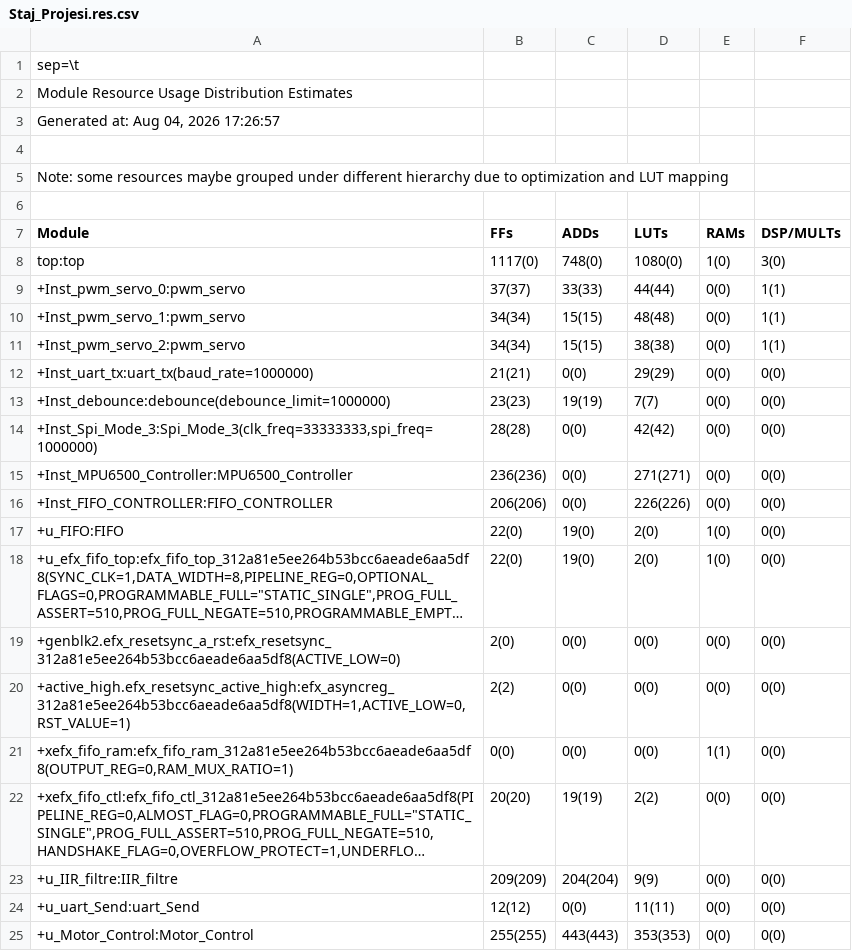
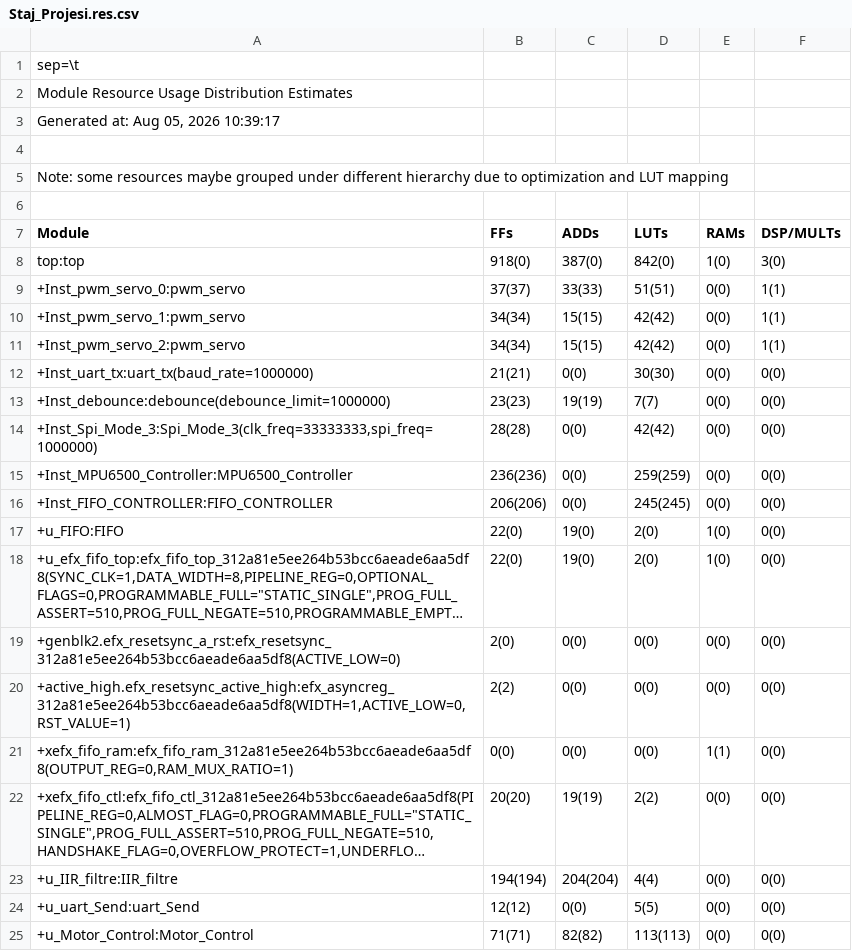
Before and after one commit to OmerSahinkou/Ayduo_Staj, a CSV file: Staj_Projesi/outflow/Staj_Projesi.res.csv, drawn as a sheet; long unchanged cells end in …; the diff names each change by its address in the sheet, - before the commit and + after, or states it on an @@ line.

```diff
--- a/Staj_Projesi/outflow/Staj_Projesi.res.csv
+++ b/Staj_Projesi/outflow/Staj_Projesi.res.csv
-A3 (Module): Generated at: Aug 04, 2026 17:26:57
+A3 (Module): Generated at: Aug 05, 2026 10:39:17
-B8 (FFs): 1117(0)
+B8 (FFs): 918(0)
-C8 (ADDs): 748(0)
+C8 (ADDs): 387(0)
-D8 (LUTs): 1080(0)
+D8 (LUTs): 842(0)
-D9 (LUTs): 44(44)
+D9 (LUTs): 51(51)
-D10 (LUTs): 48(48)
+D10 (LUTs): 42(42)
-D11 (LUTs): 38(38)
+D11 (LUTs): 42(42)
-D12 (LUTs): 29(29)
+D12 (LUTs): 30(30)
-D15 (LUTs): 271(271)
+D15 (LUTs): 259(259)
-D16 (LUTs): 226(226)
+D16 (LUTs): 245(245)
-B23 (FFs): 209(209)
+B23 (FFs): 194(194)
-D23 (LUTs): 9(9)
+D23 (LUTs): 4(4)
-D24 (LUTs): 11(11)
+D24 (LUTs): 5(5)
-B25 (FFs): 255(255)
+B25 (FFs): 71(71)
-C25 (ADDs): 443(443)
+C25 (ADDs): 82(82)
-D25 (LUTs): 353(353)
+D25 (LUTs): 113(113)
```
Also changed, not shown: Staj_Projesi/outflow/Staj_Projesi.interface.csv, Staj_Projesi/outflow/Staj_Projesi.pinout.csv, 46 other files.
